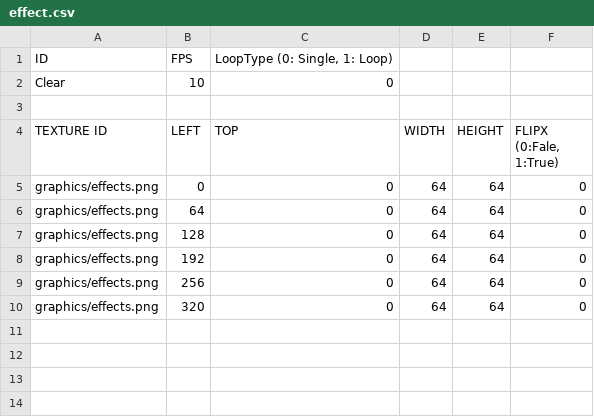
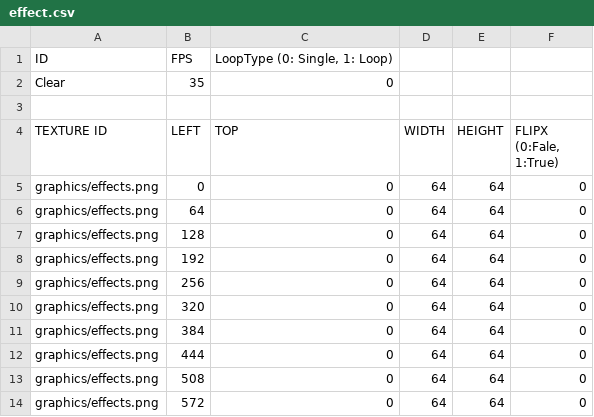
Before and after one commit to hi7524/SFML-Gardenscapes-copy-bin, a CSV file: animations/effect.csv, drawn as a sheet.

Commit message:
effect 수정 및 변경

```diff
--- a/animations/effect.csv
+++ b/animations/effect.csv
@@ -1,3 +1,3 @@
 ID,FPS,"LoopType (0: Single, 1: Loop)		",,,
-Clear,10,0,,,
+Clear,35,0,,,
 "				",,,,,
@@ -10 +10,5 @@ graphics/effects.png,256,0,64,64,0
 graphics/effects.png,320,0,64,64,0
+graphics/effects.png,384,0,64,64,0
+graphics/effects.png,444,0,64,64,0
+graphics/effects.png,508,0,64,64,0
+graphics/effects.png,572,0,64,64,0
```
Also changed, not shown: 1 other file.
